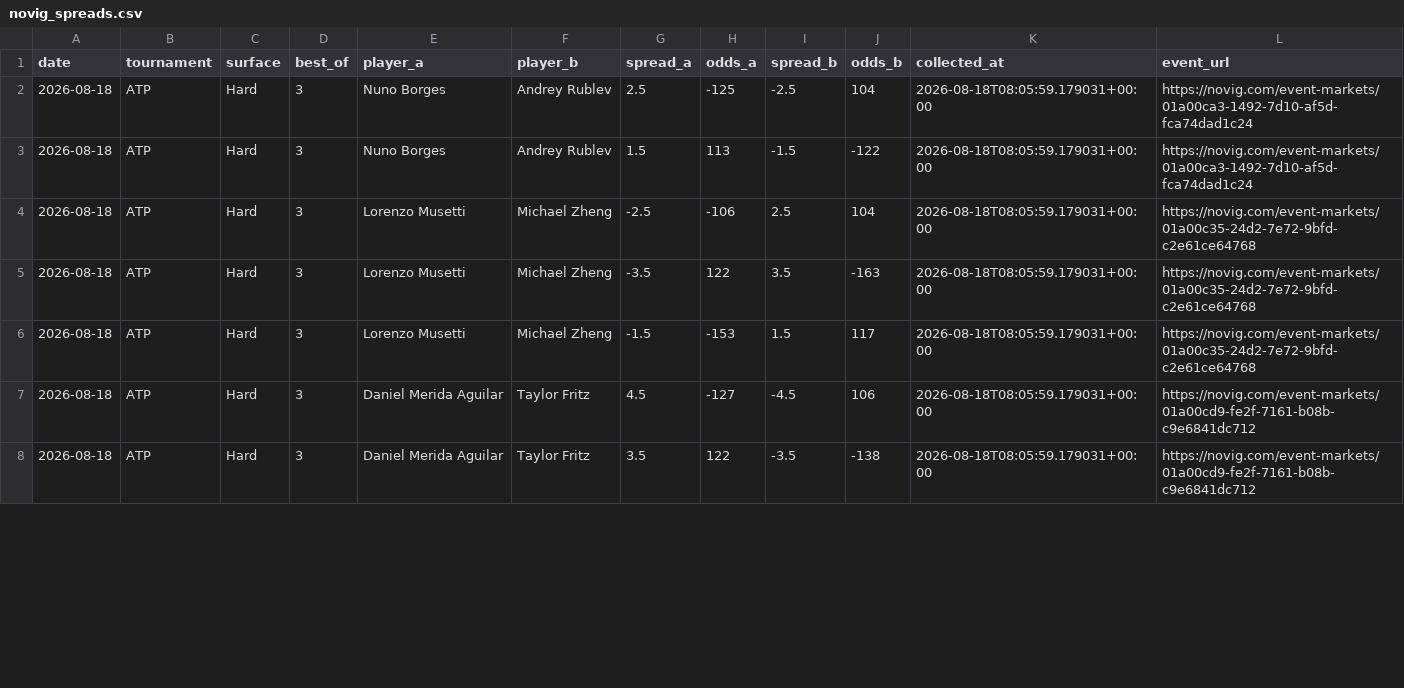
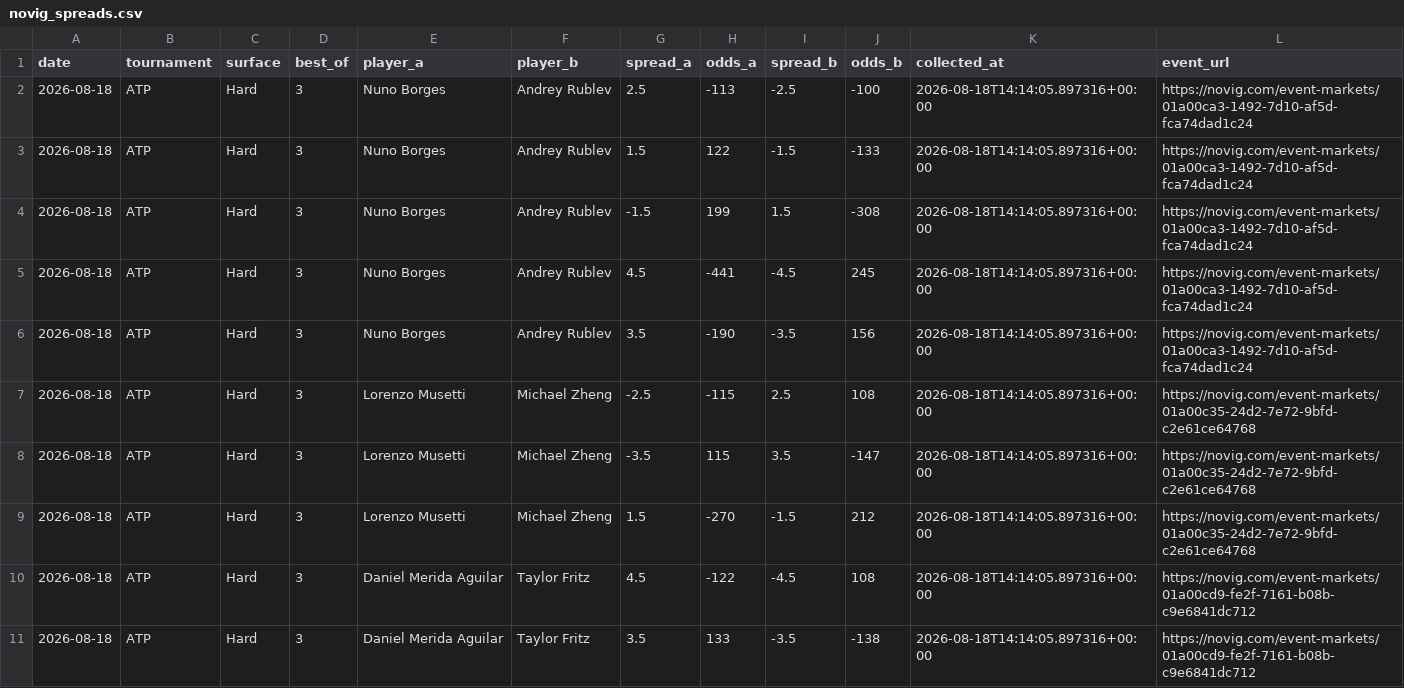
Before and after one commit to dchang0611/tennis-spread-model, a CSV file: data/novig_spreads.csv, drawn as a sheet; only a part is shown; the diff covers the shown part only.

```diff
--- a/data/novig_spreads.csv
+++ b/data/novig_spreads.csv
@@ -1,8 +1,11 @@
 date,tournament,surface,best_of,player_a,player_b,spread_a,odds_a,spread_b,odds_b,collected_at,event_url
-2026-08-18,ATP,Hard,3,Nuno Borges,Andrey Rublev,2.5,-125,-2.5,104,2026-08-18T08:05:59.179031+00:00,https://novig.com/event-markets/01a00ca3-1492-7d10-af5d-fca74dad1c24
-2026-08-18,ATP,Hard,3,Nuno Borges,Andrey Rublev,1.5,113,-1.5,-122,2026-08-18T08:05:59.179031+00:00,https://novig.com/event-markets/01a00ca3-1492-7d10-af5d-fca74dad1c24
-2026-08-18,ATP,Hard,3,Lorenzo Musetti,Michael Zheng,-2.5,-106,2.5,104,2026-08-18T08:05:59.179031+00:00,https://novig.com/event-markets/01a00c35-24d2-7e72-9bfd-c2e61ce64768
-2026-08-18,ATP,Hard,3,Lorenzo Musetti,Michael Zheng,-3.5,122,3.5,-163,2026-08-18T08:05:59.179031+00:00,https://novig.com/event-markets/01a00c35-24d2-7e72-9bfd-c2e61ce64768
-2026-08-18,ATP,Hard,3,Lorenzo Musetti,Michael Zheng,-1.5,-153,1.5,117,2026-08-18T08:05:59.179031+00:00,https://novig.com/event-markets/01a00c35-24d2-7e72-9bfd-c2e61ce64768
-2026-08-18,ATP,Hard,3,Daniel Merida Aguilar,Taylor Fritz,4.5,-127,-4.5,106,2026-08-18T08:05:59.179031+00:00,https://novig.com/event-markets/01a00cd9-fe2f-7161-b08b-c9e6841dc712
-2026-08-18,ATP,Hard,3,Daniel Merida Aguilar,Taylor Fritz,3.5,122,-3.5,-138,2026-08-18T08:05:59.179031+00:00,https://novig.com/event-markets/01a00cd9-fe2f-7161-b08b-c9e6841dc712
+2026-08-18,ATP,Hard,3,Nuno Borges,Andrey Rublev,2.5,-113,-2.5,-100,2026-08-18T14:14:05.897316+00:00,https://novig.com/event-markets/01a00ca3-1492-7d10-af5d-fca74dad1c24
+2026-08-18,ATP,Hard,3,Nuno Borges,Andrey Rublev,1.5,122,-1.5,-133,2026-08-18T14:14:05.897316+00:00,https://novig.com/event-markets/01a00ca3-1492-7d10-af5d-fca74dad1c24
+2026-08-18,ATP,Hard,3,Nuno Borges,Andrey Rublev,-1.5,199,1.5,-308,2026-08-18T14:14:05.897316+00:00,https://novig.com/event-markets/01a00ca3-1492-7d10-af5d-fca74dad1c24
+2026-08-18,ATP,Hard,3,Nuno Borges,Andrey Rublev,4.5,-441,-4.5,245,2026-08-18T14:14:05.897316+00:00,https://novig.com/event-markets/01a00ca3-1492-7d10-af5d-fca74dad1c24
+2026-08-18,ATP,Hard,3,Nuno Borges,Andrey Rublev,3.5,-190,-3.5,156,2026-08-18T14:14:05.897316+00:00,https://novig.com/event-markets/01a00ca3-1492-7d10-af5d-fca74dad1c24
+2026-08-18,ATP,Hard,3,Lorenzo Musetti,Michael Zheng,-2.5,-115,2.5,108,2026-08-18T14:14:05.897316+00:00,https://novig.com/event-markets/01a00c35-24d2-7e72-9bfd-c2e61ce64768
+2026-08-18,ATP,Hard,3,Lorenzo Musetti,Michael Zheng,-3.5,115,3.5,-147,2026-08-18T14:14:05.897316+00:00,https://novig.com/event-markets/01a00c35-24d2-7e72-9bfd-c2e61ce64768
+2026-08-18,ATP,Hard,3,Lorenzo Musetti,Michael Zheng,1.5,-270,-1.5,212,2026-08-18T14:14:05.897316+00:00,https://novig.com/event-markets/01a00c35-24d2-7e72-9bfd-c2e61ce64768
+2026-08-18,ATP,Hard,3,Daniel Merida Aguilar,Taylor Fritz,4.5,-122,-4.5,108,2026-08-18T14:14:05.897316+00:00,https://novig.com/event-markets/01a00cd9-fe2f-7161-b08b-c9e6841dc712
+2026-08-18,ATP,Hard,3,Daniel Merida Aguilar,Taylor Fritz,3.5,133,-3.5,-138,2026-08-18T14:14:05.897316+00:00,https://novig.com/event-markets/01a00cd9-fe2f-7161-b08b-c9e6841dc712
```
Also changed, not shown: 8 added rows and 20 edited cells elsewhere in this file, 2 other files.
